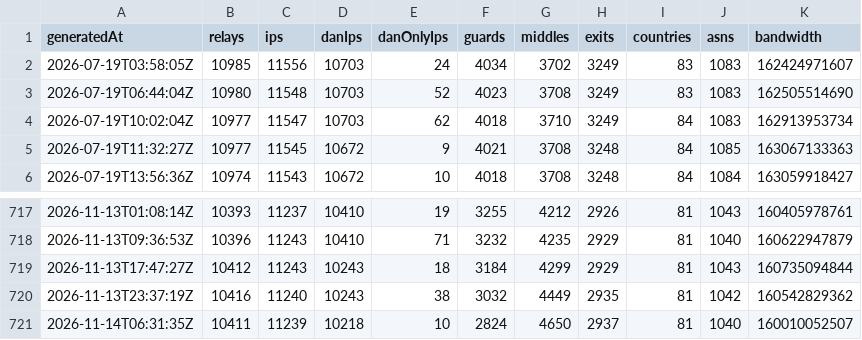
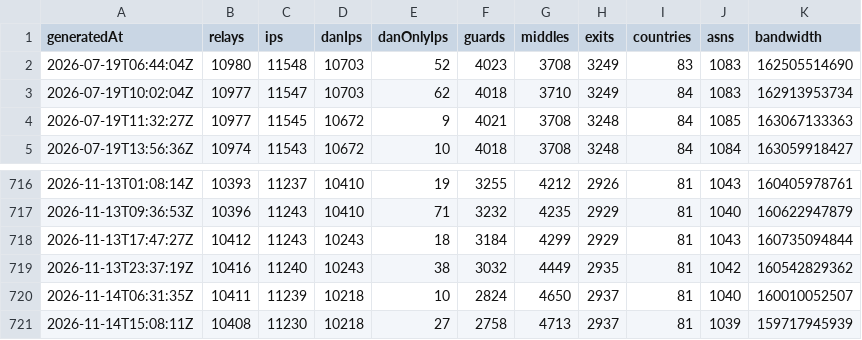
Before and after one commit to ipanalytics/Tor-Radar, a CSV file: data/history/summary.csv, drawn as a sheet; only a part is shown, gaps mark what is left out; removed rows and columns are numbered as before the commit, all else as after; the diff names each change by its address in the sheet, - before the commit and + after, or states it on an @@ line.

```diff
--- a/data/history/summary.csv
+++ b/data/history/summary.csv
-row 2: 2026-07-19T03:58:05Z | 10985 | 11556 | 10703 | 24 | 4034 | 3702 | 3249 | 83 | 1083 | 162424971607
+row 721: 2026-11-14T15:08:11Z | 10408 | 11230 | 10218 | 27 | 2758 | 4713 | 2937 | 81 | 1039 | 159717945939
```
Also changed, not shown: 5 other files.
